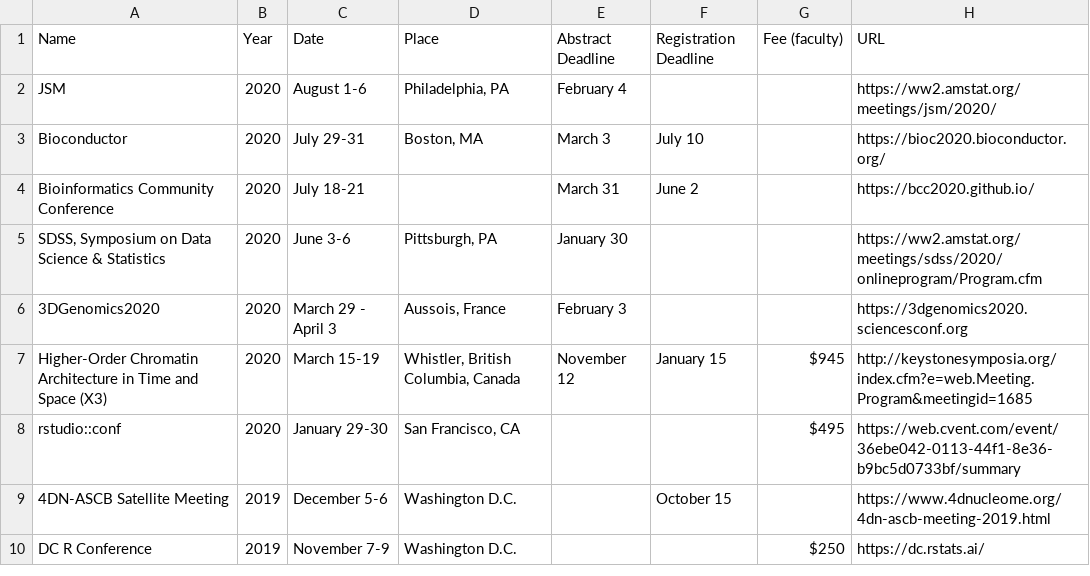
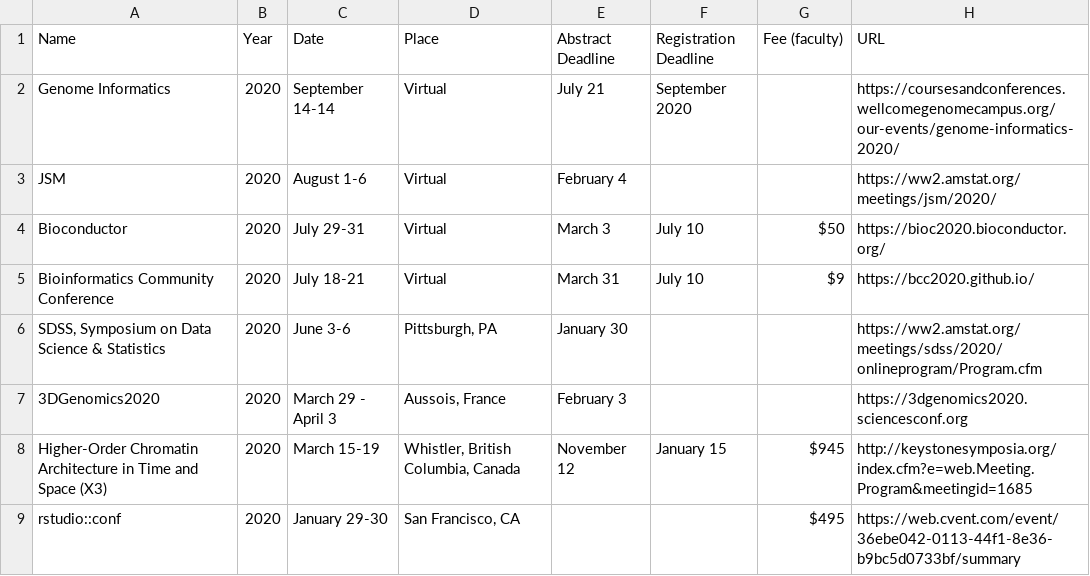
Before and after one commit to mdozmorov/Conference_notes, a CSV file: Conferences.csv, drawn as a sheet; only a part is shown; the shorter side is filled out with more unchanged rows; addresses are those after the commit; the diff names each change by its address in the sheet, - before the commit and + after, or states it on an @@ line.

Commit message:
Add Genome Informatics meeting, update virtual

```diff
--- a/Conferences.csv
+++ b/Conferences.csv
+row 2: Genome Informatics | 2020 | September 14-14 | Virtual | July 21 | September 2020 |  | https://coursesandconferences.wellcomegenomecampus.org/our-events/genome-informatics-2020/
-D3 (Place): Philadelphia, PA
+D3 (Place): Virtual
-D4 (Place): Boston, MA
+D4 (Place): Virtual
-G4 (Fee (faculty)): (empty)
+G4 (Fee (faculty)): $50
-D5 (Place): (empty)
+D5 (Place): Virtual
-F5 (Registration Deadline): June 2
+F5 (Registration Deadline): July 10
-G5 (Fee (faculty)): (empty)
+G5 (Fee (faculty)): $9
```
